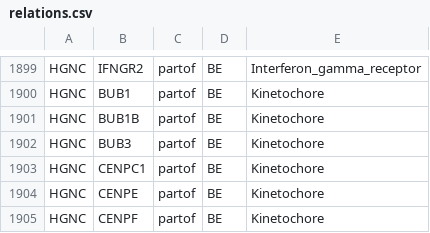
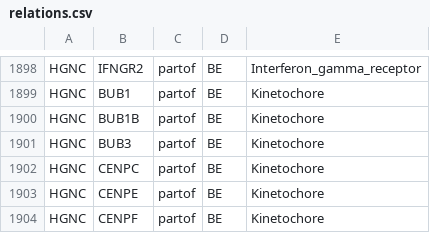
Before and after one commit to johnbachman/famplex, a CSV file: relations.csv, drawn as a sheet; only a part is shown, gaps mark what is left out; the diff covers the shown part only.

```diff
--- a/relations.csv
+++ b/relations.csv
@@ -1902,3 +1901,3 @@ HGNC,BUB1B,partof,BE,Kinetochore
 HGNC,BUB3,partof,BE,Kinetochore
-HGNC,CENPC1,partof,BE,Kinetochore
+HGNC,CENPC,partof,BE,Kinetochore
 HGNC,CENPE,partof,BE,Kinetochore
```
Also changed, not shown: 1 added row, 2 removed rows and 6 edited cells elsewhere in this file.
